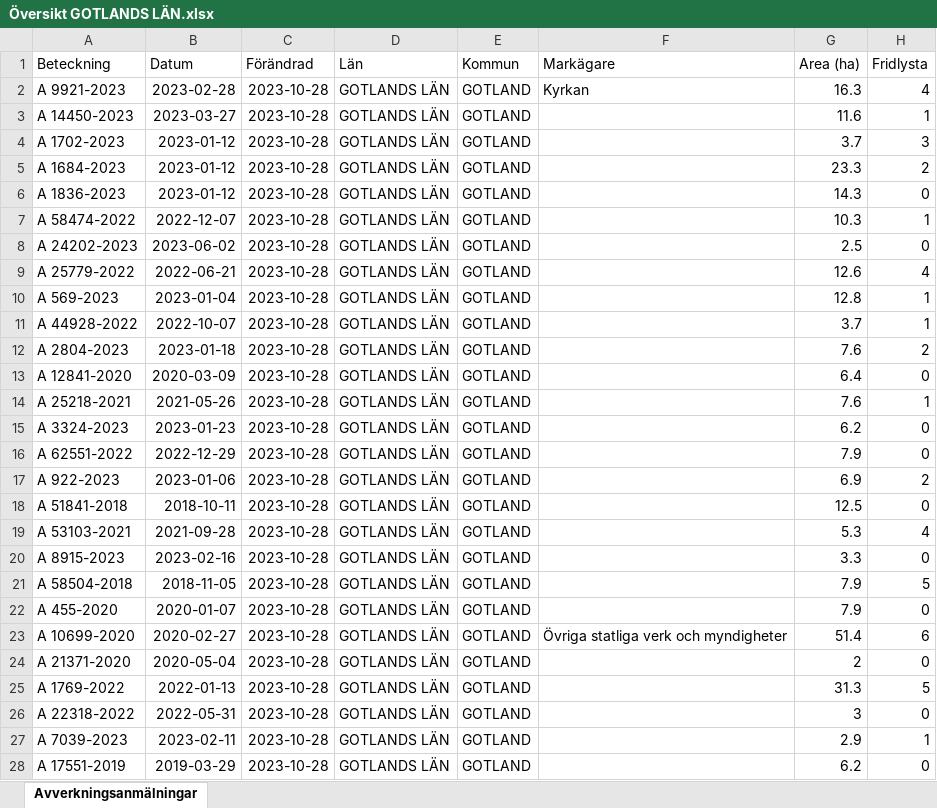
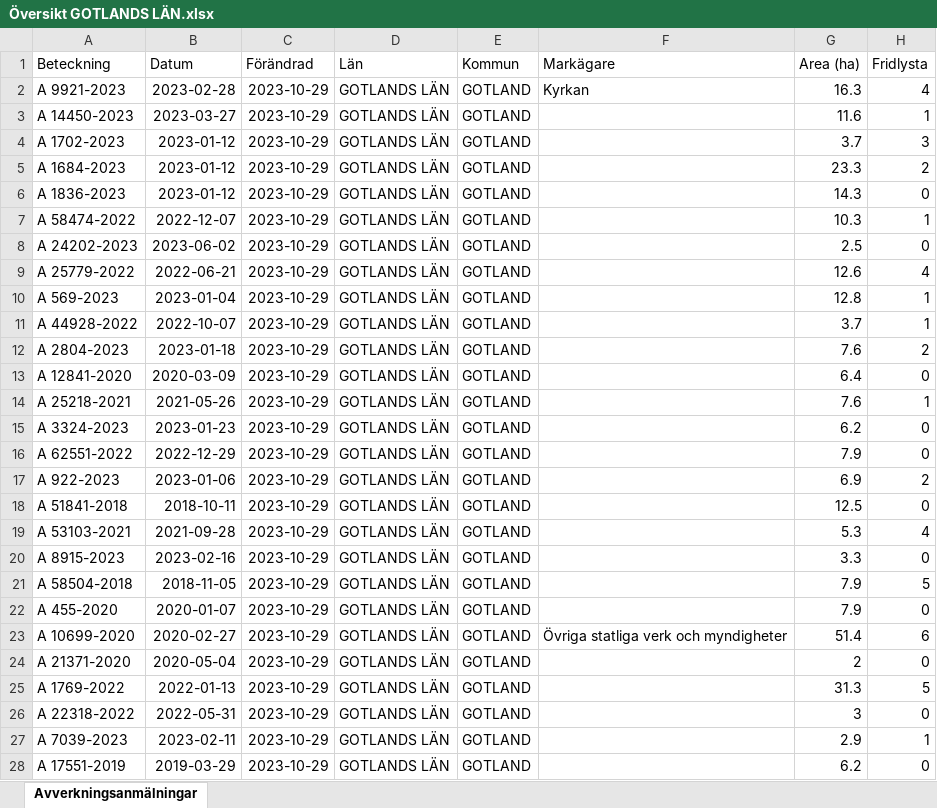
Before and after one commit to klasma/Logging_GOTLANDS_LAN, an Excel workbook: Översikt GOTLANDS LÄN.xlsx, sheet Avverkningsanmälningar, drawn as a sheet; only a part is shown; values as stored, in another font and other column widths than the file's, no borders; the diff covers the shown part only; the diff names each change by its address in the sheet, - before the commit and + after, or states it on an @@ line.

```diff
--- a/Översikt GOTLANDS LÄN.xlsx (sheet Avverkningsanmälningar)
+++ b/Översikt GOTLANDS LÄN.xlsx (sheet Avverkningsanmälningar)
-C2:C28 (Förändrad): 2023-10-28
+C2:C28 (Förändrad): 2023-10-29
```
Also changed, not shown: 508 edited cells elsewhere in this sheet, 1 other file.
